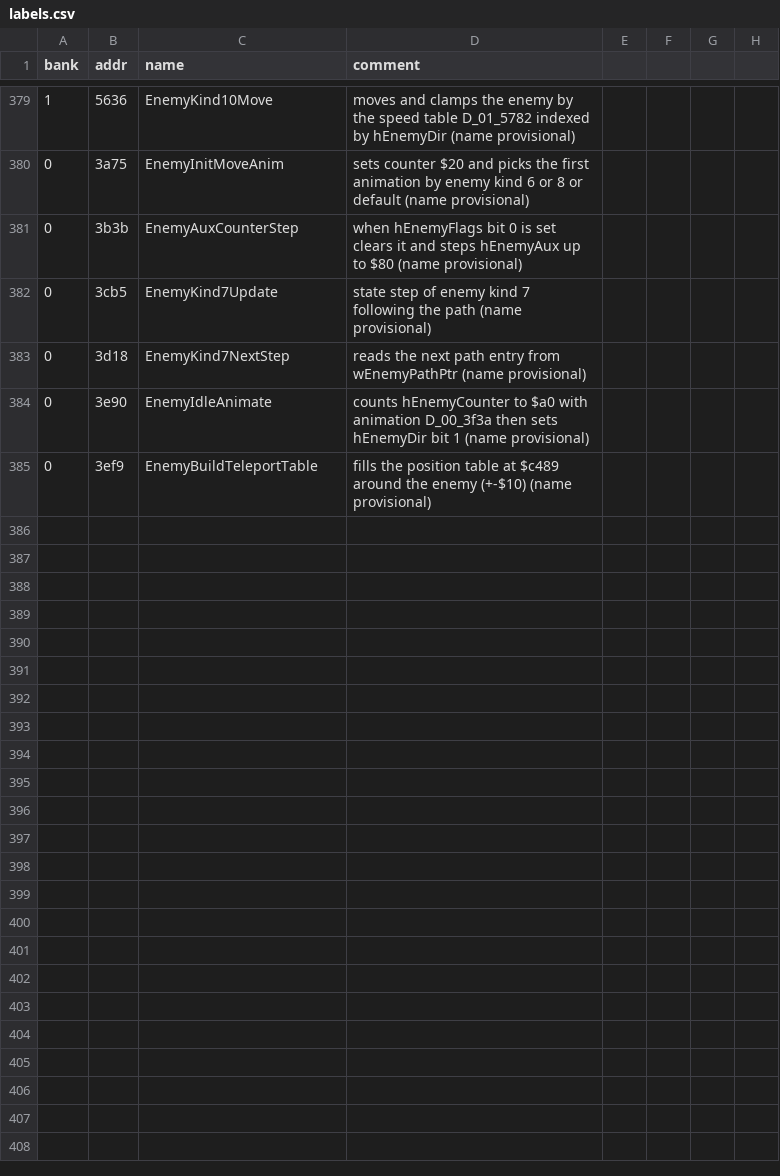
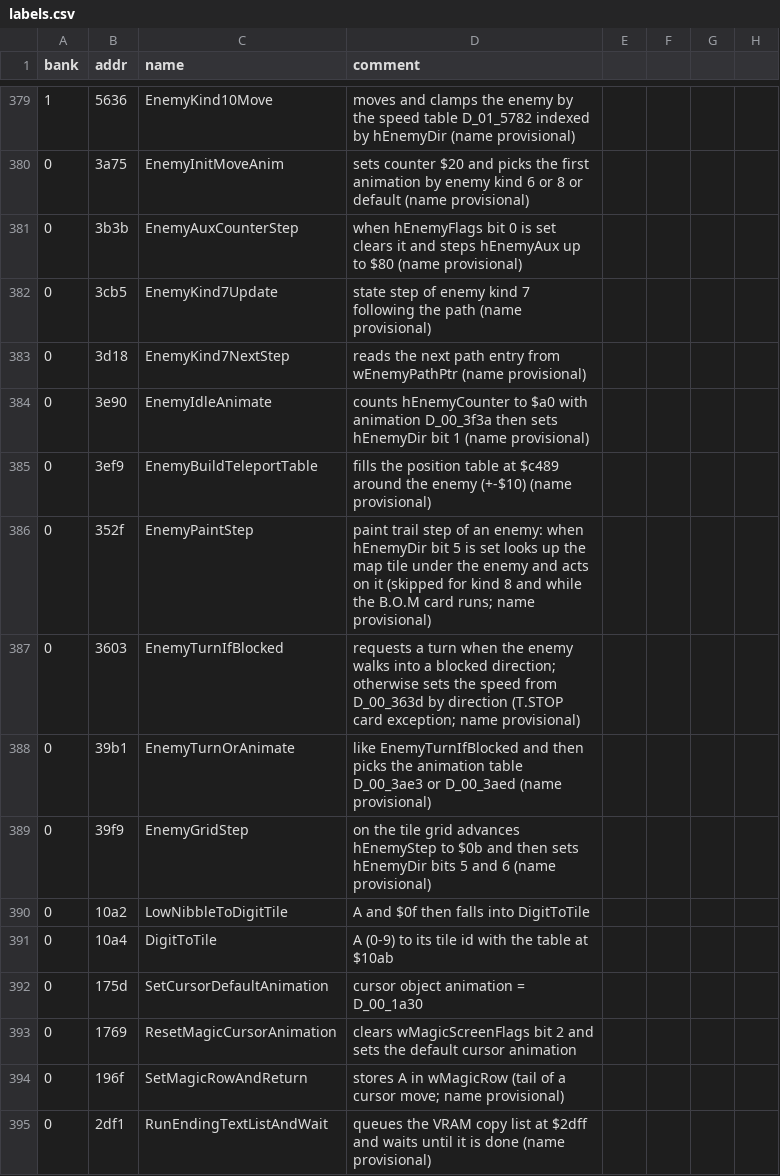
Before and after one commit to Tenome/Painter-Momopi-Decompilation, a CSV file: labels.csv, drawn as a sheet; only a part is shown, gaps mark what is left out; the diff names each change by its address in the sheet, - before the commit and + after, or states it on an @@ line.

```diff
--- a/labels.csv
+++ b/labels.csv
+row 386: 0 | 352f | EnemyPaintStep | paint trail step of an enemy: when hEnemyDir bit 5 is set looks up the map tile under the enemy and acts on it (skipped for kind 8 and while the B.O.M card runs; name provisional)
+row 387: 0 | 3603 | EnemyTurnIfBlocked | requests a turn when the enemy walks into a blocked direction; otherwise sets the speed from D_00_363d by direction (T.STOP card exception; name provisional)
+row 388: 0 | 39b1 | EnemyTurnOrAnimate | like EnemyTurnIfBlocked and then picks the animation table D_00_3ae3 or D_00_3aed (name provisional)
+row 389: 0 | 39f9 | EnemyGridStep | on the tile grid advances hEnemyStep to $0b and then sets hEnemyDir bits 5 and 6 (name provisional)
+row 390: 0 | 10a2 | LowNibbleToDigitTile | A and $0f then falls into DigitToTile
+row 391: 0 | 10a4 | DigitToTile | A (0-9) to its tile id with the table at $10ab
+row 392: 0 | 175d | SetCursorDefaultAnimation | cursor object animation = D_00_1a30
+row 393: 0 | 1769 | ResetMagicCursorAnimation | clears wMagicScreenFlags bit 2 and sets the default cursor animation
+row 394: 0 | 196f | SetMagicRowAndReturn | stores A in wMagicRow (tail of a cursor move; name provisional)
+row 395: 0 | 2df1 | RunEndingTextListAndWait | queues the VRAM copy list at $2dff and waits until it is done (name provisional)
```
Also changed, not shown: config/functions.tsv, 3 other files.
